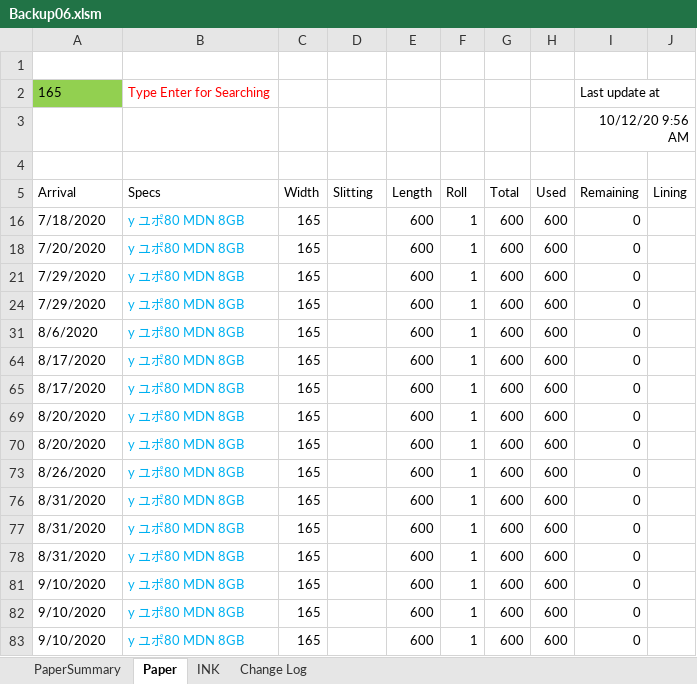
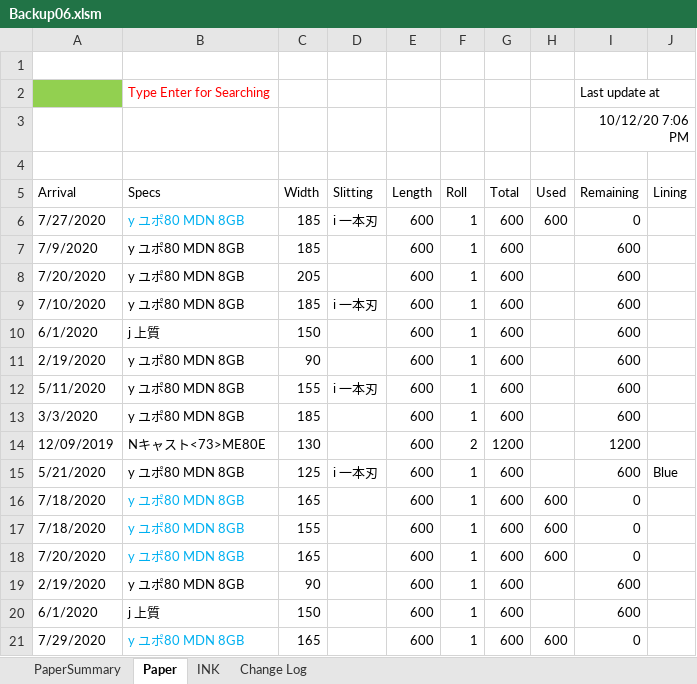
Before and after one commit to vicktor9450/demoSKU, an Excel workbook: Backup06.xlsm, sheet Paper, drawn as a sheet; only a part is shown; the shorter side is filled out with more unchanged rows; values as stored, in another font and other column widths than the file's, no borders; charts and pictures and table styles not drawn; the diff covers the shown part only; the diff names each change by its address in the sheet, - before the commit and + after, or states it on an @@ line.

Commit message:
hs

```diff
--- a/Backup06.xlsm (sheet Paper)
+++ b/Backup06.xlsm (sheet Paper)
-A2 (Arrival): 165
+A2 (Arrival): (empty)
-I3 (Remaining): 10/12/20 9:56 AM
+I3 (Remaining): 10/12/20 7:06 PM
@@ row 6 unhidden: 7/27/2020 | y ユポ80 MDN 8GB | 185 | i 一本刃 | 600 | 1 | 600 | 600 | 0 @@
@@ row 7 unhidden: 7/9/2020 | y ユポ80 MDN 8GB | 185 |  | 600 | 1 | 600 |  | 600 @@
@@ row 8 unhidden: 7/20/2020 | y ユポ80 MDN 8GB | 205 |  | 600 | 1 | 600 |  | 600 @@
@@ row 9 unhidden: 7/10/2020 | y ユポ80 MDN 8GB | 185 | i 一本刃 | 600 | 1 | 600 |  | 600 @@
@@ row 10 unhidden: 6/1/2020 | j 上質 | 150 |  | 600 | 1 | 600 |  | 600 @@
@@ row 11 unhidden: 2/19/2020 | y ユポ80 MDN 8GB | 90 |  | 600 | 1 | 600 |  | 600 @@
@@ row 12 unhidden: 5/11/2020 | y ユポ80 MDN 8GB | 155 | i 一本刃 | 600 | 1 | 600 |  | 600 @@
@@ row 13 unhidden: 3/3/2020 | y ユポ80 MDN 8GB | 185 |  | 600 | 1 | 600 |  | 600 @@
@@ row 14 unhidden: 12/09/2019 | Nキャスト<73>ME80E | 130 |  | 600 | 2 | 1200 |  | 1200 @@
@@ row 15 unhidden: 5/21/2020 | y ユポ80 MDN 8GB | 125 | i 一本刃 | 600 | 1 | 600 |  | 600 | Blue @@
@@ row 17 unhidden: 7/18/2020 | y ユポ80 MDN 8GB | 155 |  | 600 | 1 | 600 | 600 | 0 @@
@@ row 19 unhidden: 2/19/2020 | y ユポ80 MDN 8GB | 90 |  | 600 | 1 | 600 |  | 600 @@
@@ row 20 unhidden: 6/1/2020 | j 上質 | 150 |  | 600 | 1 | 600 |  | 600 @@
```
Also changed, not shown: 2 added rows and 53 hidden or unhidden rows elsewhere in this sheet, sheet PaperSummary, sheet INK, hidden cells.
